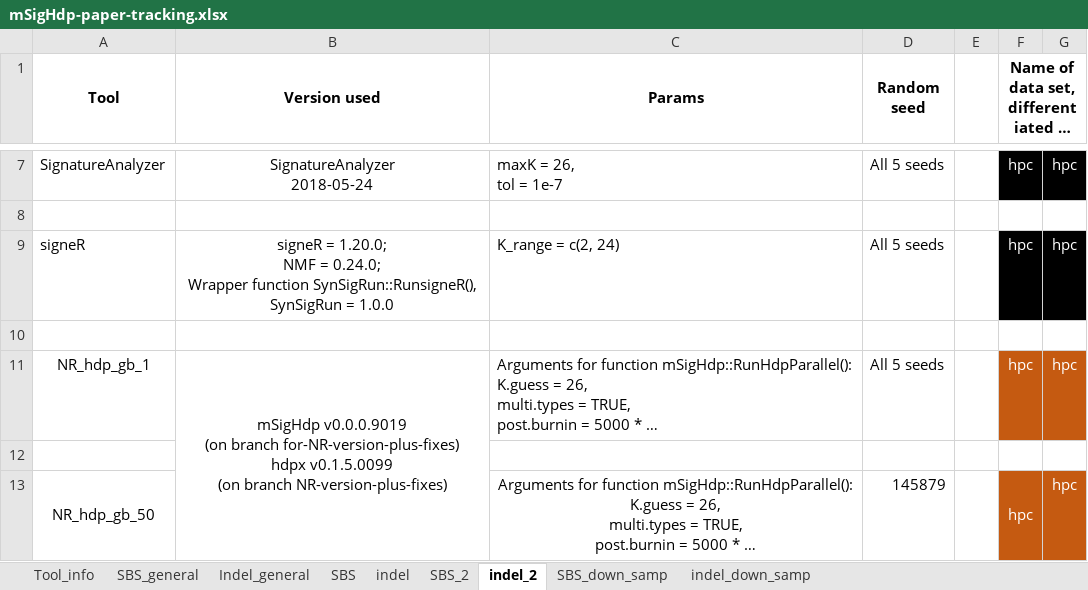
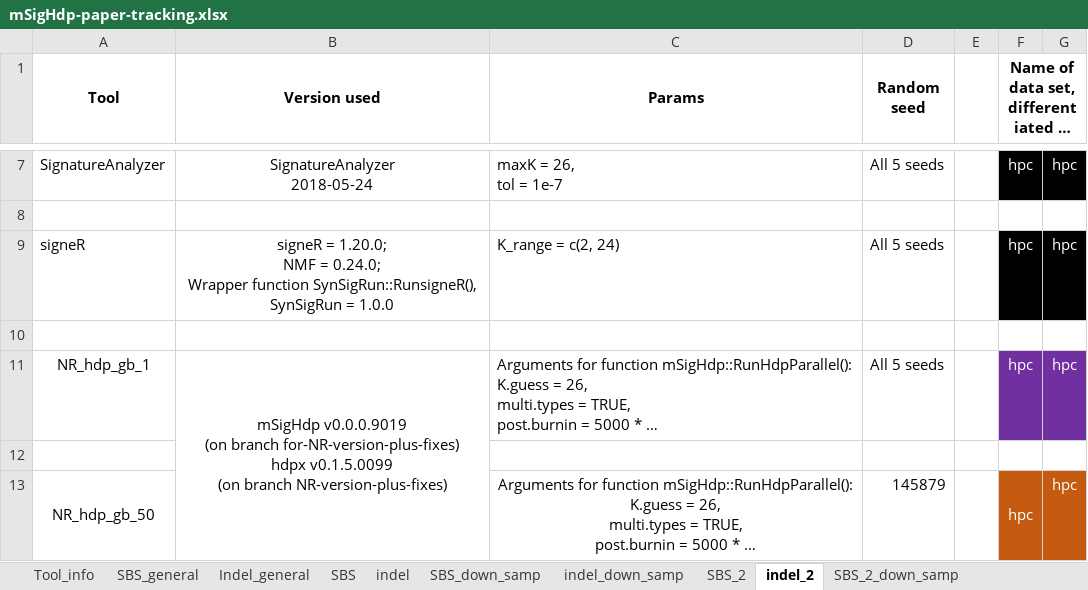
Before and after one commit to steverozen/mSigHdp_paper_sup_files_x1, an Excel workbook: mSigHdp-paper-tracking.xlsx, sheet indel_2, drawn as a sheet; only a part is shown, gaps mark what is left out; long unchanged cells end in …; values as stored, in another font and other column widths than the file's, no borders; the diff names each change by its address in the sheet, - before the commit and + after, or states it on an @@ line.

Commit message:
Updates to `mSigHdp-paper-tracking.xlsx`:
1. Added two sheets to illustrate overall running and evaluation status.

2. Attached latest running statuses on "indel_2_down_samp" and "SBS_down_samp"

```diff
--- a/mSigHdp-paper-tracking.xlsx (sheet indel_2)
+++ b/mSigHdp-paper-tracking.xlsx (sheet indel_2)
+sheet tab: SBS_2_down_samp
@@ sheet tab order changed: Tool_info | SBS_general | Indel_general | SBS | indel | SBS_down_samp | indel_down_samp | SBS_2 | indel_2 | SBS_2_down_samp @@
-F11:G11 fill: #C55A11
+F11:G11 fill: #7030A0
```
Also changed, not shown: sheet Indel_general, sheet SBS_general, other sheet tabs.
